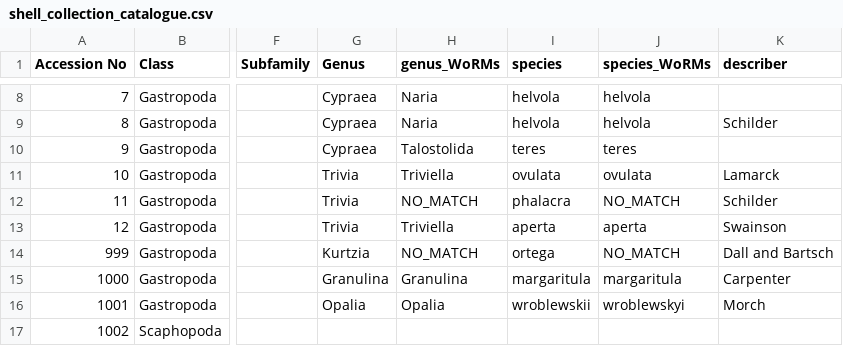
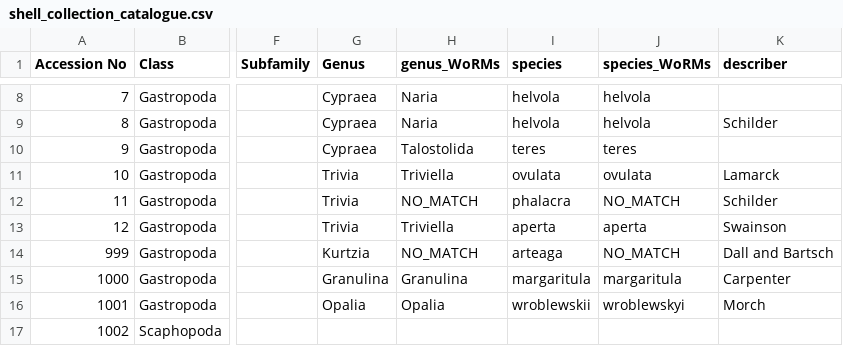
Before and after one commit to Armand1/Shell-collection, a CSV file: shell_collection_catalogue.csv, drawn as a sheet; only a part is shown, gaps mark what is left out; the diff names each change by its address in the sheet, - before the commit and + after, or states it on an @@ line.

Commit message:
Update shell_collection_catalogue.csv

```diff
--- a/shell_collection_catalogue.csv
+++ b/shell_collection_catalogue.csv
-I14 (species): ortega
+I14 (species): arteaga
```
